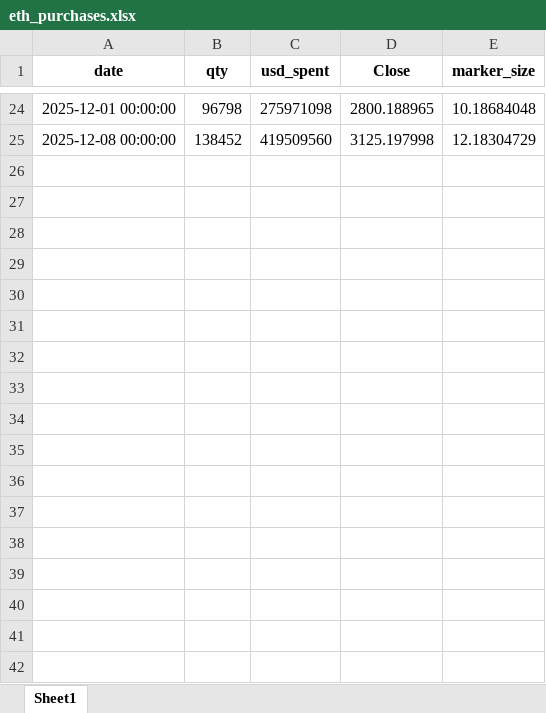
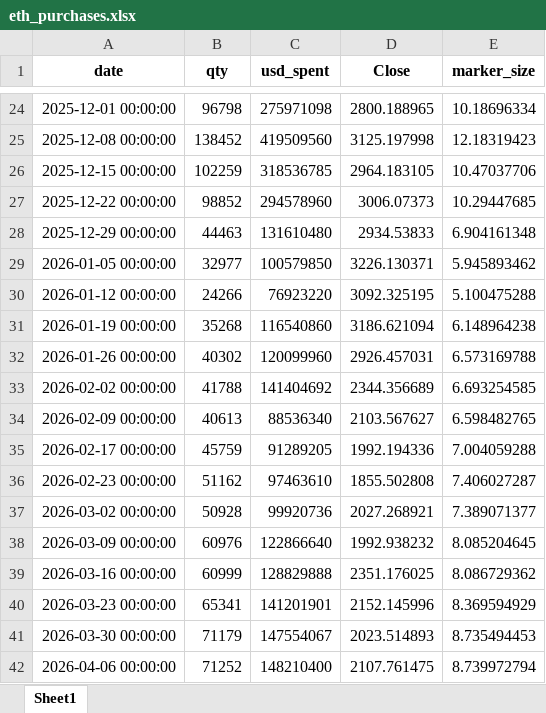
Before and after one commit to bitminetrackers/bmnr-data, an Excel workbook: eth_purchases.xlsx, sheet Sheet1, drawn as a sheet; only a part is shown, gaps mark what is left out; values as stored, in another font and other column widths than the file's, no borders; the diff covers the shown part only; the diff names each change by its address in the sheet, - before the commit and + after, or states it on an @@ line.

```diff
--- a/eth_purchases.xlsx (sheet Sheet1)
+++ b/eth_purchases.xlsx (sheet Sheet1)
-E24 (marker_size): 10.18684048
+E24 (marker_size): 10.18696334
-E25 (marker_size): 12.18304729
+E25 (marker_size): 12.18319423
+row 26: 2025-12-15 00:00:00 | 102259 | 318536785 | 2964.183105 | 10.47037706
+row 27: 2025-12-22 00:00:00 | 98852 | 294578960 | 3006.07373 | 10.29447685
+row 28: 2025-12-29 00:00:00 | 44463 | 131610480 | 2934.53833 | 6.904161348
+row 29: 2026-01-05 00:00:00 | 32977 | 100579850 | 3226.130371 | 5.945893462
+row 30: 2026-01-12 00:00:00 | 24266 | 76923220 | 3092.325195 | 5.100475288
+row 31: 2026-01-19 00:00:00 | 35268 | 116540860 | 3186.621094 | 6.148964238
+row 32: 2026-01-26 00:00:00 | 40302 | 120099960 | 2926.457031 | 6.573169788
+row 33: 2026-02-02 00:00:00 | 41788 | 141404692 | 2344.356689 | 6.693254585
+row 34: 2026-02-09 00:00:00 | 40613 | 88536340 | 2103.567627 | 6.598482765
+row 35: 2026-02-17 00:00:00 | 45759 | 91289205 | 1992.194336 | 7.004059288
+row 36: 2026-02-23 00:00:00 | 51162 | 97463610 | 1855.502808 | 7.406027287
+row 37: 2026-03-02 00:00:00 | 50928 | 99920736 | 2027.268921 | 7.389071377
+row 38: 2026-03-09 00:00:00 | 60976 | 122866640 | 1992.938232 | 8.085204645
+row 39: 2026-03-16 00:00:00 | 60999 | 128829888 | 2351.176025 | 8.086729362
+row 40: 2026-03-23 00:00:00 | 65341 | 141201901 | 2152.145996 | 8.369594929
+row 41: 2026-03-30 00:00:00 | 71179 | 147554067 | 2023.514893 | 8.735494453
+row 42: 2026-04-06 00:00:00 | 71252 | 148210400 | 2107.761475 | 8.739972794
```
Also changed, not shown: 17 added rows and 32 edited cells elsewhere in this sheet, 5 other files.
